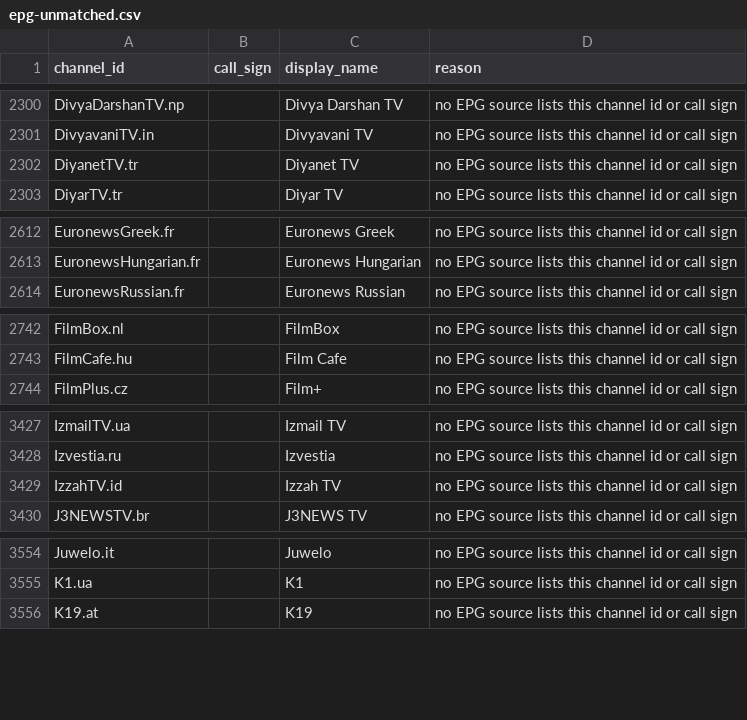
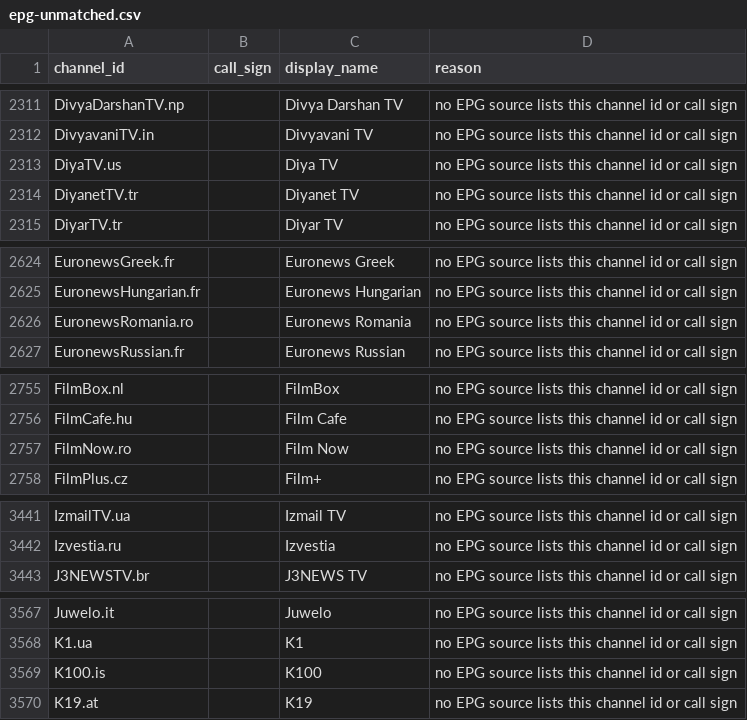
Before and after one commit to 7000premiumchannels/android-tv-guru-playlists, a CSV file: reports/epg-unmatched.csv, drawn as a sheet; only a part is shown, gaps mark what is left out; the diff covers the shown part only.

```diff
--- a/reports/epg-unmatched.csv
+++ b/reports/epg-unmatched.csv
@@ -2301,2 +2312,3 @@ DivyaDarshanTV.np,,Divya Darshan TV,no EPG source lists this channel id or call
 DivyavaniTV.in,,Divyavani TV,no EPG source lists this channel id or call sign
+DiyaTV.us,,Diya TV,no EPG source lists this channel id or call sign
 DiyanetTV.tr,,Diyanet TV,no EPG source lists this channel id or call sign
@@ -2613,2 +2625,3 @@ EuronewsGreek.fr,,Euronews Greek,no EPG source lists this channel id or call sig
 EuronewsHungarian.fr,,Euronews Hungarian,no EPG source lists this channel id or call sign
+EuronewsRomania.ro,,Euronews Romania,no EPG source lists this channel id or call sign
 EuronewsRussian.fr,,Euronews Russian,no EPG source lists this channel id or call sign
@@ -2743,2 +2756,3 @@ FilmBox.nl,,FilmBox,no EPG source lists this channel id or call sign
 FilmCafe.hu,,Film Cafe,no EPG source lists this channel id or call sign
+FilmNow.ro,,Film Now,no EPG source lists this channel id or call sign
 FilmPlus.cz,,Film+,no EPG source lists this channel id or call sign
@@ -3428,3 +3442,2 @@ IzmailTV.ua,,Izmail TV,no EPG source lists this channel id or call sign
 Izvestia.ru,,Izvestia,no EPG source lists this channel id or call sign
-IzzahTV.id,,Izzah TV,no EPG source lists this channel id or call sign
 J3NEWSTV.br,,J3NEWS TV,no EPG source lists this channel id or call sign
@@ -3555,2 +3568,3 @@ Juwelo.it,,Juwelo,no EPG source lists this channel id or call sign
 K1.ua,,K1,no EPG source lists this channel id or call sign
+K100.is,,K100,no EPG source lists this channel id or call sign
 K19.at,,K19,no EPG source lists this channel id or call sign
```
Also changed, not shown: 25 added rows and 3 removed rows elsewhere in this file, 4 other files.
